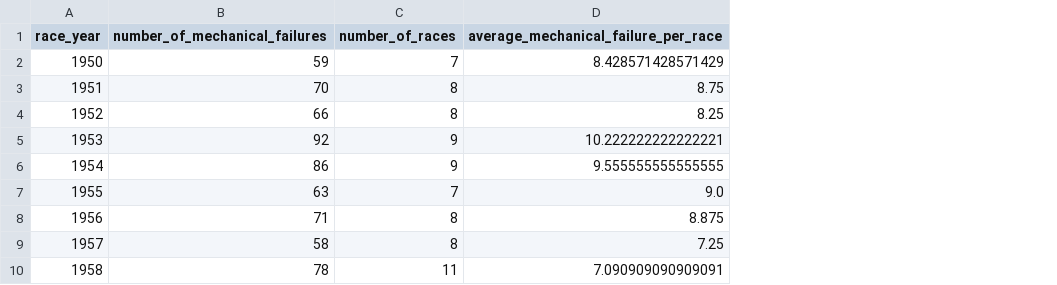
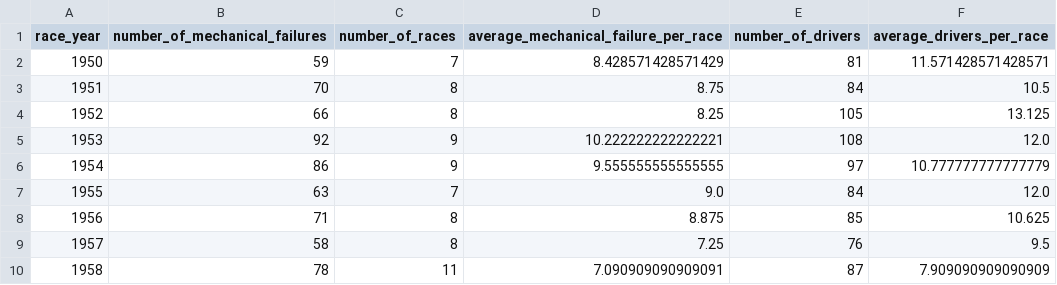
Before and after one commit to MitchellGleason/F1-Data-Analysis--Mechanical-Retirements, a CSV file: mech_failures_per_year.csv, drawn as a sheet; only a part is shown; the diff names each change by its address in the sheet, - before the commit and + after, or states it on an @@ line.

Commit message:
Update mech_failures_per_year.csv

```diff
--- a/mech_failures_per_year.csv
+++ b/mech_failures_per_year.csv
+column E (number_of_drivers), rows 2-10: 81 | 84 | 105 | 108 | 97 | 84 | 85 | 76 | 87
+column F (average_drivers_per_race), rows 2-10: 11.571428571428571 | 10.5 | 13.125 | 12.0 | 10.777777777777779 | 12.0 | 10.625 | 9.5 | 7.909090909090909
```
